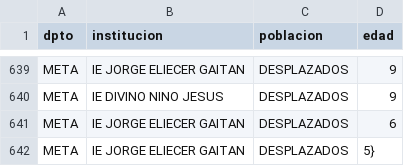
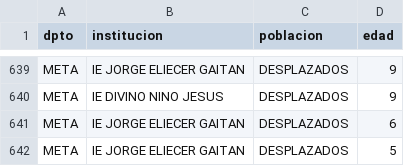
Before and after one commit to stanleymf4/BonoArbol, a CSV file: dataArbolObject.csv, drawn as a sheet; only a part is shown, gaps mark what is left out.

Commit message:
Add files via upload

```diff
--- a/dataArbolObject.csv
+++ b/dataArbolObject.csv
@@ -641,2 +641,2 @@ META,IE DIVINO NINO JESUS,DESPLAZADOS,9
 META,IE JORGE ELIECER GAITAN,DESPLAZADOS,6
-META,IE JORGE ELIECER GAITAN,DESPLAZADOS,5}
+META,IE JORGE ELIECER GAITAN,DESPLAZADOS,5
```
